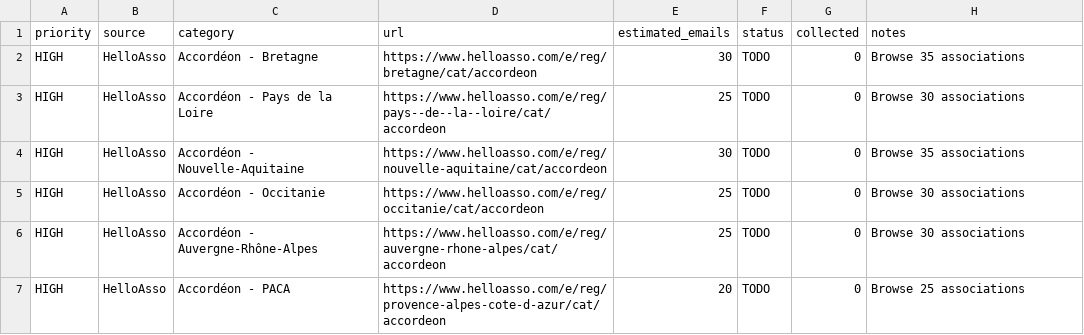
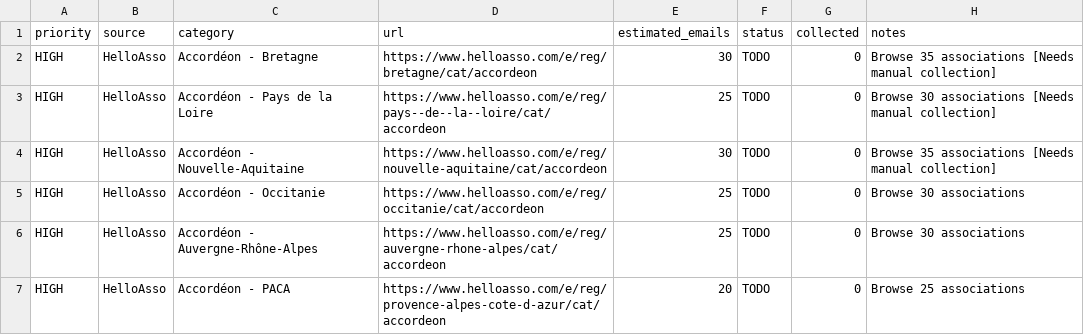
Before and after one commit to labodezao/stages-lutherie, a CSV file: collection_checklist_1000.csv, drawn as a sheet; only a part is shown.

```diff
--- a/collection_checklist_1000.csv
+++ b/collection_checklist_1000.csv
@@ -1,5 +1,5 @@
 priority,source,category,url,estimated_emails,status,collected,notes
-HIGH,HelloAsso,Accordéon - Bretagne,https://www.helloasso.com/e/reg/bretagne/cat/accordeon,30,TODO,0,Browse 35 associations
-HIGH,HelloAsso,Accordéon - Pays de la Loire,https://www.helloasso.com/e/reg/pays--de--la--loire/cat/accordeon,25,TODO,0,Browse 30 associations
-HIGH,HelloAsso,Accordéon - Nouvelle-Aquitaine,https://www.helloasso.com/e/reg/nouvelle-aquitaine/cat/accordeon,30,TODO,0,Browse 35 associations
+HIGH,HelloAsso,Accordéon - Bretagne,https://www.helloasso.com/e/reg/bretagne/cat/accordeon,30,TODO,0,Browse 35 associations [Needs manual collection]
+HIGH,HelloAsso,Accordéon - Pays de la Loire,https://www.helloasso.com/e/reg/pays--de--la--loire/cat/accordeon,25,TODO,0,Browse 30 associations [Needs manual collection]
+HIGH,HelloAsso,Accordéon - Nouvelle-Aquitaine,https://www.helloasso.com/e/reg/nouvelle-aquitaine/cat/accordeon,30,TODO,0,Browse 35 associations [Needs manual collection]
 HIGH,HelloAsso,Accordéon - Occitanie,https://www.helloasso.com/e/reg/occitanie/cat/accordeon,25,TODO,0,Browse 30 associations
```
Also changed, not shown: 3 other files.
